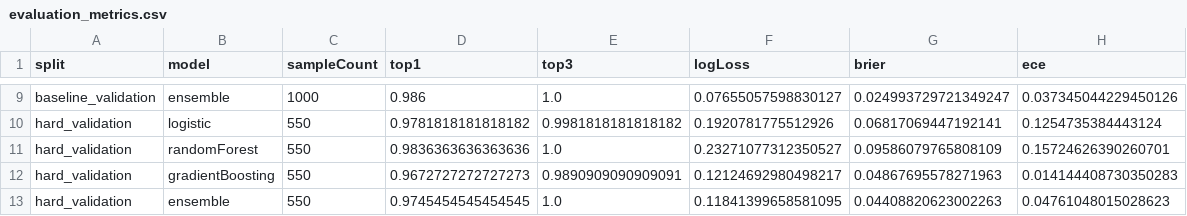
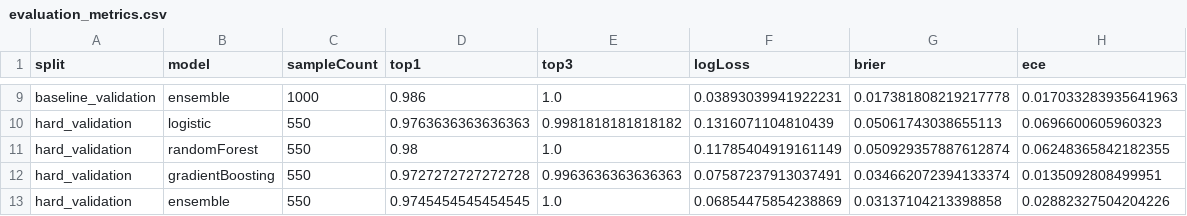
Before and after one commit to Neater17/jobpath, a CSV file: artifacts/model-viz/evaluation_metrics.csv, drawn as a sheet; only a part is shown, gaps mark what is left out; the diff covers the shown part only; the diff names each change by its address in the sheet, - before the commit and + after, or states it on an @@ line.

```diff
--- a/artifacts/model-viz/evaluation_metrics.csv
+++ b/artifacts/model-viz/evaluation_metrics.csv
-F9 (logLoss): 0.07655057598830127
+F9 (logLoss): 0.03893039941922231
-G9 (brier): 0.024993729721349247
+G9 (brier): 0.017381808219217778
-H9 (ece): 0.037345044229450126
+H9 (ece): 0.017033283935641963
-D10 (top1): 0.9781818181818182
+D10 (top1): 0.9763636363636363
-F10 (logLoss): 0.1920781775512926
+F10 (logLoss): 0.1316071104810439
-G10 (brier): 0.06817069447192141
+G10 (brier): 0.05061743038655113
-H10 (ece): 0.1254735384443124
+H10 (ece): 0.0696600605960323
-D11 (top1): 0.9836363636363636
+D11 (top1): 0.98
-F11 (logLoss): 0.23271077312350527
+F11 (logLoss): 0.11785404919161149
-G11 (brier): 0.09586079765808109
+G11 (brier): 0.050929357887612874
-H11 (ece): 0.15724626390260701
+H11 (ece): 0.06248365842182355
-D12 (top1): 0.9672727272727273
+D12 (top1): 0.9727272727272728
-E12 (top3): 0.9890909090909091
+E12 (top3): 0.9963636363636363
-F12 (logLoss): 0.12124692980498217
+F12 (logLoss): 0.07587237913037491
-G12 (brier): 0.04867695578271963
+G12 (brier): 0.034662072394133374
-H12 (ece): 0.014144408730350283
+H12 (ece): 0.0135092808499951
-F13 (logLoss): 0.11841399658581095
+F13 (logLoss): 0.06854475854238869
-G13 (brier): 0.04408820623002263
+G13 (brier): 0.03137104213398858
-H13 (ece): 0.04761048015028623
+H13 (ece): 0.02882327504204226
```
Also changed, not shown: 31 edited cells elsewhere in this file, artifacts/model-viz/calibration_bins.csv, artifacts/model-viz/feature_importances.csv, 29 other files.
